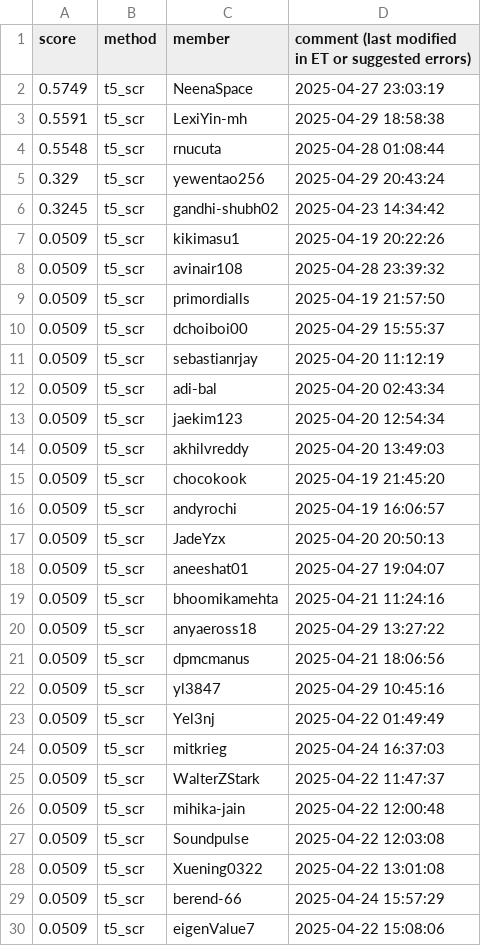
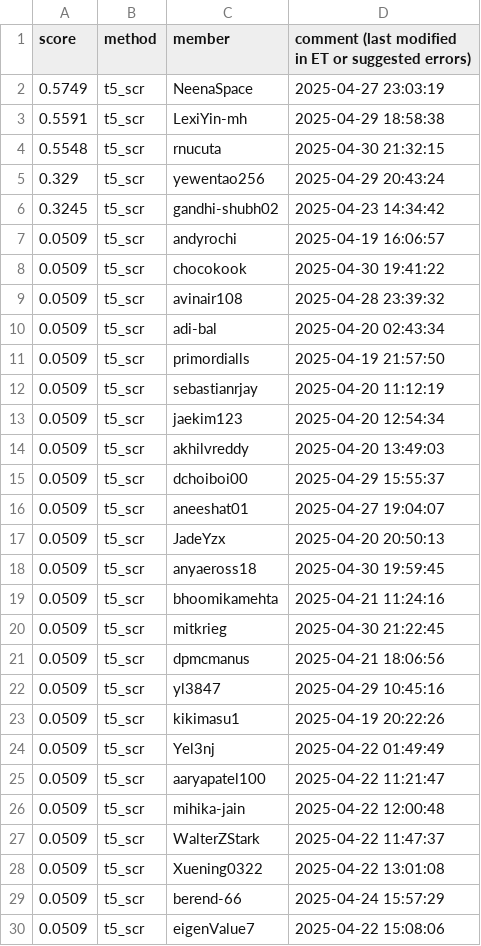
Before and after one commit to cornell-cs5740-sp25/leaderboards, a CSV file: a5/t5_scr.csv, drawn as a sheet; only a part is shown; the diff covers the shown part only.

Commit message:
Leaderboard Update

```diff
--- a/a5/t5_scr.csv
+++ b/a5/t5_scr.csv
@@ -3,26 +3,26 @@ score,method,member,comment (last modified in ET or suggested errors)
 0.5591,t5_scr,LexiYin-mh,2025-04-29 18:58:38
-0.5548,t5_scr,rnucuta,2025-04-28 01:08:44
+0.5548,t5_scr,rnucuta,2025-04-30 21:32:15
 0.329,t5_scr,yewentao256,2025-04-29 20:43:24
 0.3245,t5_scr,gandhi-shubh02,2025-04-23 14:34:42
-0.0509,t5_scr,kikimasu1,2025-04-19 20:22:26
+0.0509,t5_scr,andyrochi,2025-04-19 16:06:57
+0.0509,t5_scr,chocokook,2025-04-30 19:41:22
 0.0509,t5_scr,avinair108,2025-04-28 23:39:32
+0.0509,t5_scr,adi-bal,2025-04-20 02:43:34
 0.0509,t5_scr,primordialls,2025-04-19 21:57:50
-0.0509,t5_scr,dchoiboi00,2025-04-29 15:55:37
 0.0509,t5_scr,sebastianrjay,2025-04-20 11:12:19
-0.0509,t5_scr,adi-bal,2025-04-20 02:43:34
 0.0509,t5_scr,jaekim123,2025-04-20 12:54:34
 0.0509,t5_scr,akhilvreddy,2025-04-20 13:49:03
-0.0509,t5_scr,chocokook,2025-04-19 21:45:20
-0.0509,t5_scr,andyrochi,2025-04-19 16:06:57
+0.0509,t5_scr,dchoiboi00,2025-04-29 15:55:37
+0.0509,t5_scr,aneeshat01,2025-04-27 19:04:07
 0.0509,t5_scr,JadeYzx,2025-04-20 20:50:13
-0.0509,t5_scr,aneeshat01,2025-04-27 19:04:07
+0.0509,t5_scr,anyaeross18,2025-04-30 19:59:45
 0.0509,t5_scr,bhoomikamehta,2025-04-21 11:24:16
-0.0509,t5_scr,anyaeross18,2025-04-29 13:27:22
+0.0509,t5_scr,mitkrieg,2025-04-30 21:22:45
 0.0509,t5_scr,dpmcmanus,2025-04-21 18:06:56
 0.0509,t5_scr,yl3847,2025-04-29 10:45:16
+0.0509,t5_scr,kikimasu1,2025-04-19 20:22:26
 0.0509,t5_scr,Yel3nj,2025-04-22 01:49:49
-0.0509,t5_scr,mitkrieg,2025-04-24 16:37:03
+0.0509,t5_scr,aaryapatel100,2025-04-22 11:21:47
+0.0509,t5_scr,mihika-jain,2025-04-22 12:00:48
 0.0509,t5_scr,WalterZStark,2025-04-22 11:47:37
-0.0509,t5_scr,mihika-jain,2025-04-22 12:00:48
-0.0509,t5_scr,Soundpulse,2025-04-22 12:03:08
 0.0509,t5_scr,Xuening0322,2025-04-22 13:01:08
```
Also changed, not shown: 8 added rows, 1 removed row and 5 edited cells elsewhere in this file.
